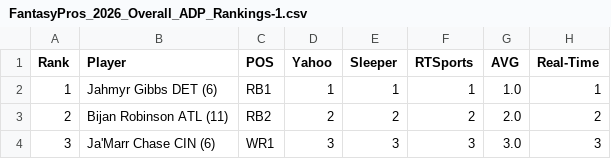
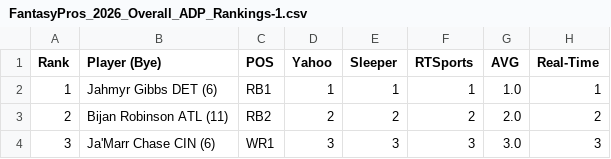
Before and after one commit to mrhigbie/FamilyFeud, a CSV file: FantasyPros_2026_Overall_ADP_Rankings-1.csv, drawn as a sheet; only a part is shown.

Commit message:
Rename Player column to Player (Bye)

```diff
--- a/FantasyPros_2026_Overall_ADP_Rankings-1.csv
+++ b/FantasyPros_2026_Overall_ADP_Rankings-1.csv
@@ -1,2 +1,2 @@
-Rank,Player,POS,Yahoo,Sleeper,RTSports,AVG,Real-Time
+Rank,Player (Bye),POS,Yahoo,Sleeper,RTSports,AVG,Real-Time
 1,Jahmyr Gibbs   DET (6),RB1,1,1,1,1.0,1
```
